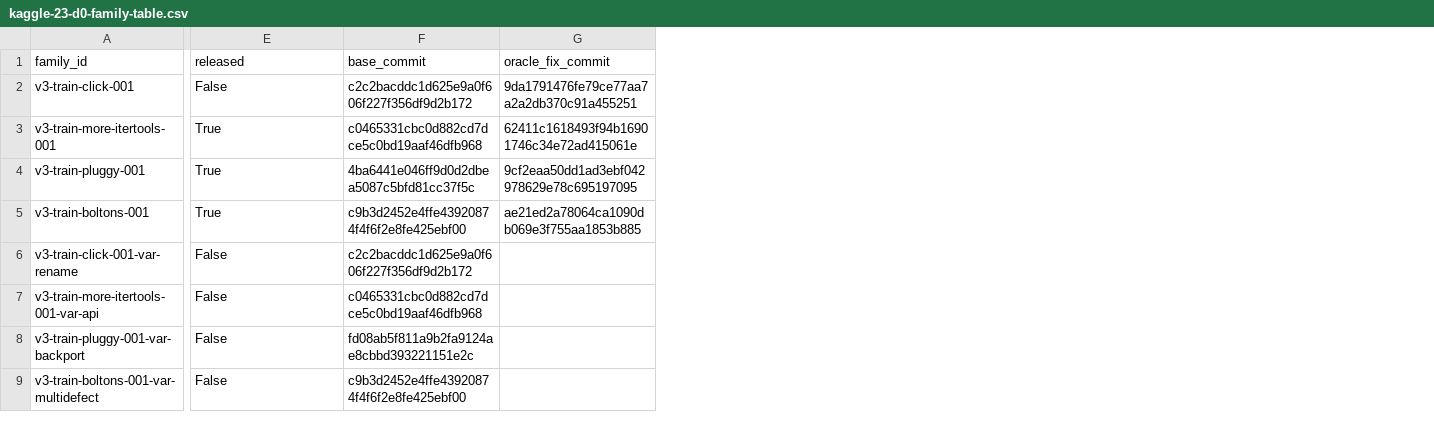
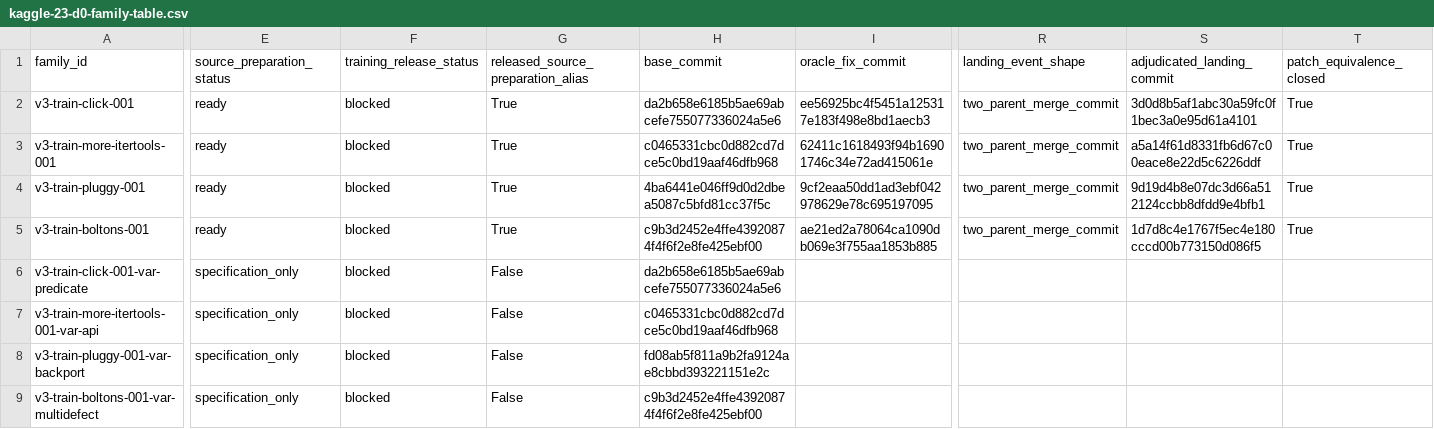
Before and after one commit to Liang0695/gamma, a CSV file: d0/out/kaggle-23-d0-family-table.csv, drawn as a sheet; only a part is shown, gaps mark what is left out; addresses are those after the commit; the diff covers the shown part only; the diff names each change by its address in the sheet, - before the commit and + after, or states it on an @@ line.

Commit message:
KAGGLE-23 V3 D0 v4: split source-preparation from training-release, substitute the click slot on merge evidence, adjudicate landing events, close review items 1/5/6/7

```diff
--- a/d0/out/kaggle-23-d0-family-table.csv
+++ b/d0/out/kaggle-23-d0-family-table.csv
+column E (source_preparation_status), rows 2-9: ready | ready | ready | ready | specification_only | specification_only | specification_only | specification_only
+column F (training_release_status), rows 2-9: all blocked
+column R (landing_event_shape), rows 2-5: all two_parent_merge_commit
+column S (adjudicated_landing_commit), rows 2-5: 3d0d8b5af1abc30a59fc0f1bec3a0e95d61a4101 | a5a14f61d8331fb6d67c00eace8e22d5c6226ddf | 9d19d4b8e07dc3d66a512124ccbb8dfdd9e4bfb1 | 1d7d8c4e1767f5ec4e180cccd00b773150d086f5
+column T (patch_equivalence_closed), rows 2-5: all True
-G1: released
+G1: released_source_preparation_alias
-G2: False
+G2: True
-H2 (base_commit): c2c2bacddc1d625e9a0f606f227f356df9d2b172
+H2 (base_commit): da2b658e6185b5ae69abcefe755077336024a5e6
-I2 (oracle_fix_commit): 9da1791476fe79ce77aa7a2a2db370c91a455251
+I2 (oracle_fix_commit): ee56925bc4f5451a125317e183f498e8bd1aecb3
-A6 (family_id): v3-train-click-001-var-rename
+A6 (family_id): v3-train-click-001-var-predicate
-H6 (base_commit): c2c2bacddc1d625e9a0f606f227f356df9d2b172
+H6 (base_commit): da2b658e6185b5ae69abcefe755077336024a5e6
```
Also changed, not shown: 9 edited cells elsewhere in this file, 24 other files.
